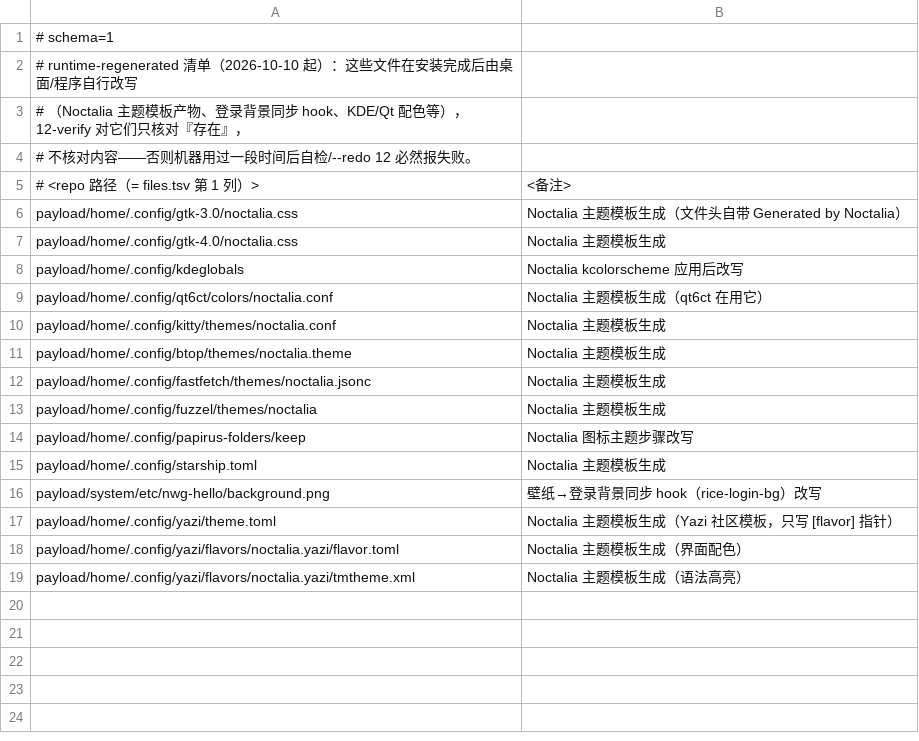
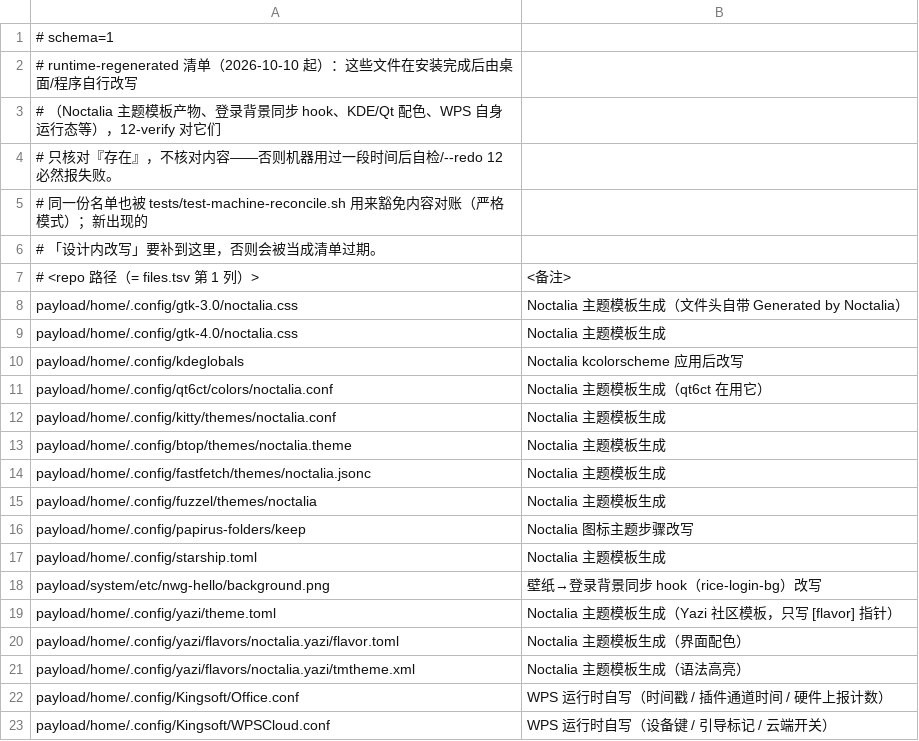
Before and after one commit to tjz123psh/arch-noctalia, a TSV file: manifests/runtime-regenerated.tsv, drawn as a sheet.

Commit message:
对账/清单: 真机严格模式可用 + 插件依赖记账 + 删 pi 补全
- test-machine-reconcile: runtime-regenerated 行改为只核对存在性（与 seed 同语义），
  设计内改写单独计数、不计入漂移 —— AN_RECONCILE_STRICT=1 此前必然失败，现在样本机 0 漂移，可当门禁。
- manifests: Kingsoft/{Office,WPSCloud}.conf 归为「WPS 运行时自写」进 runtime 列表（16 行）；
  niri/conf.d/touchpad-state.kdl 进 seed（34 行）—— Fn+F10 的开关状态，重跑覆盖会把触摸板改回打开。
- packages.tsv: docker / hyprpicker / gpu-screen-recorder 补备注（对应 Noctalia 插件 mini-docker /
  color_picker / screen_recorder）；dnsmasq 备注补上「rice-hotspot 与侧栏插件热点开关都用它」。
- excluded.tsv: 补 iptables 的账（随 docker 带入；热点放行助手 rice-hotspot-net 用它）+ 2026-10-12 决定记录
  （pi 补全删除与恢复方式、对账分类、远端插件与依赖包的对应关系）。
- pi.fish: payload 与样本机各删一份（用户不再需要），files.tsv 行删除；pi 包本身与 ~/.pi 未动。
- sidebar 2.4.6: dependencies 补 dnsmasq（热点走 ipv4.method shared 的 DHCP/DNS），无代码改动。
- 规模锁同步: files 351 / seed 34 / runtime 16 / excluded 151；07 沙箱测试计数同步。

```diff
--- a/manifests/runtime-regenerated.tsv
+++ b/manifests/runtime-regenerated.tsv
@@ -2,4 +2,6 @@
 # runtime-regenerated 清单（2026-10-10 起）：这些文件在安装完成后由桌面/程序自行改写
-# （Noctalia 主题模板产物、登录背景同步 hook、KDE/Qt 配色等），12-verify 对它们只核对『存在』，
-# 不核对内容——否则机器用过一段时间后自检/--redo 12 必然报失败。
+# （Noctalia 主题模板产物、登录背景同步 hook、KDE/Qt 配色、WPS 自身运行态等），12-verify 对它们
+# 只核对『存在』，不核对内容——否则机器用过一段时间后自检/--redo 12 必然报失败。
+# 同一份名单也被 tests/test-machine-reconcile.sh 用来豁免内容对账（严格模式）；新出现的
+# 「设计内改写」要补到这里，否则会被当成清单过期。
 # <repo 路径（= files.tsv 第 1 列）>	<备注>
@@ -19 +21,3 @@ payload/home/.config/yazi/flavors/noctalia.yazi/flavor.toml	Noctalia 主题模
 payload/home/.config/yazi/flavors/noctalia.yazi/tmtheme.xml	Noctalia 主题模板生成（语法高亮）
+payload/home/.config/Kingsoft/Office.conf	WPS 运行时自写（时间戳 / 插件通道时间 / 硬件上报计数）
+payload/home/.config/Kingsoft/WPSCloud.conf	WPS 运行时自写（设备键 / 引导标记 / 云端开关）
```
Also changed, not shown: manifests/excluded.tsv, manifests/files.tsv, 10 other files.
